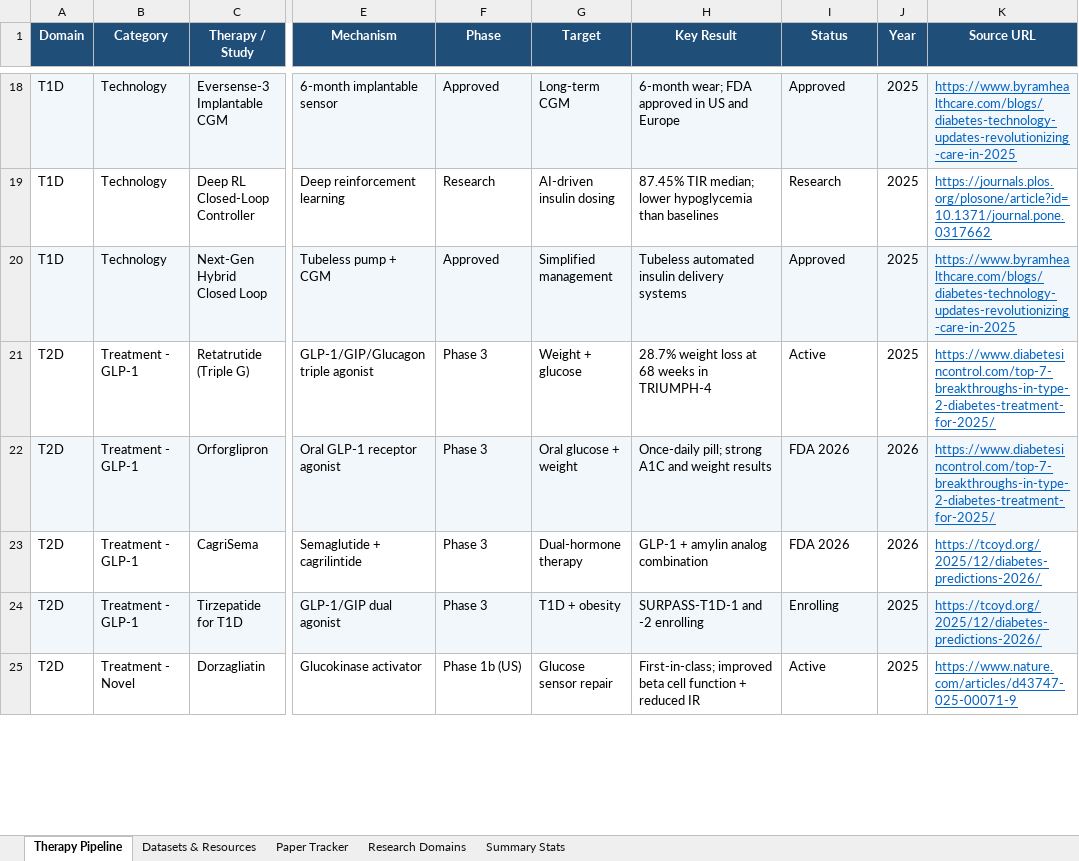
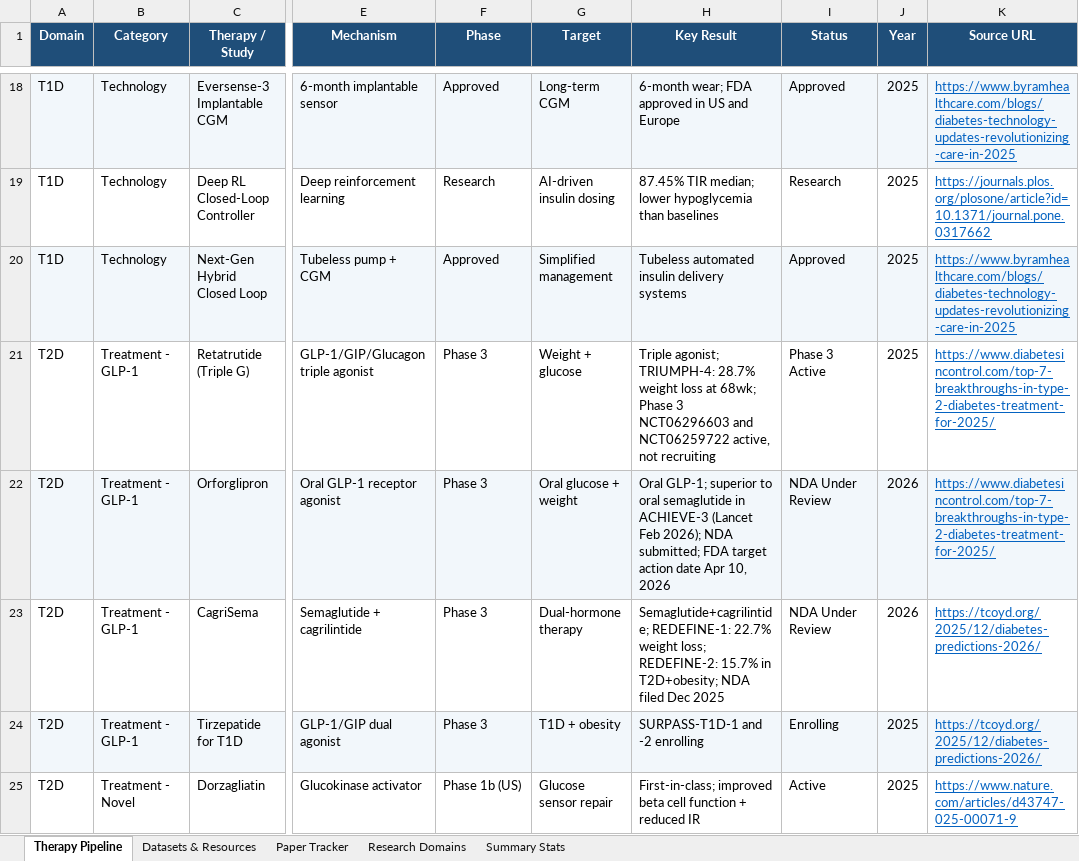
Before and after one commit to BottumJ/diabetes-research-hub, an Excel workbook: Diabetes_Research_Tracker.xlsx, sheet Therapy Pipeline, drawn as a sheet; only a part is shown, gaps mark what is left out; values as stored, in another font and other column widths than the file's, no borders; charts and pictures not drawn; the diff covers the shown part only; the diff names each change by its address in the sheet, - before the commit and + after, or states it on an @@ line.

```diff
--- a/Diabetes_Research_Tracker.xlsx (sheet Therapy Pipeline)
+++ b/Diabetes_Research_Tracker.xlsx (sheet Therapy Pipeline)
-H21 (Key Result): 28.7% weight loss at 68 weeks in TRIUMPH-4
+H21 (Key Result): Triple agonist; TRIUMPH-4: 28.7% weight loss at 68wk; Phase 3 NCT06296603 and NCT06259722 active, not recruiting
-I21 (Status): Active
+I21 (Status): Phase 3 Active
-H22 (Key Result): Once-daily pill; strong A1C and weight results
+H22 (Key Result): Oral GLP-1; superior to oral semaglutide in ACHIEVE-3 (Lancet Feb 2026); NDA submitted; FDA target action date Apr 10, 2026
-I22:I23 (Status): FDA 2026
+I22:I23 (Status): NDA Under Review
-H23 (Key Result): GLP-1 + amylin analog combination
+H23 (Key Result): Semaglutide+cagrilintide; REDEFINE-1: 22.7% weight loss; REDEFINE-2: 15.7% in T2D+obesity; NDA filed Dec 2025
```
Also changed, not shown: 5 added rows and 8 edited cells elsewhere in this sheet, sheet Paper Tracker, sheet Summary Stats, charts or pictures, 26 other files.
